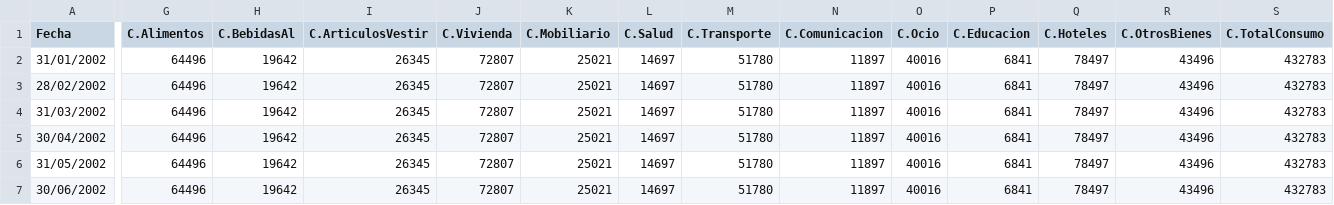
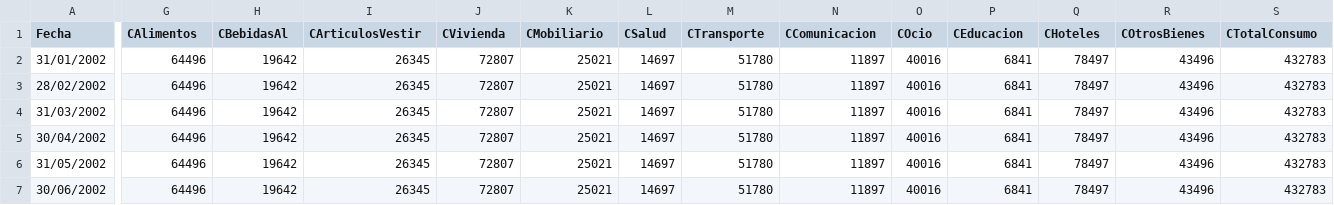
Before and after one commit to begginer857/repository, a CSV file: DatasetInterpolado.csv, drawn as a sheet; only a part is shown, gaps mark what is left out; the diff names each change by its address in the sheet, - before the commit and + after, or states it on an @@ line.

Commit message:
Update DatasetInterpolado.csv

```diff
--- a/DatasetInterpolado.csv
+++ b/DatasetInterpolado.csv
-G1: C.Alimentos
+G1: CAlimentos
-H1: C.BebidasAl
+H1: CBebidasAl
-I1: C.ArticulosVestir
+I1: CArticulosVestir
-J1: C.Vivienda
+J1: CVivienda
-K1: C.Mobiliario
+K1: CMobiliario
-L1: C.Salud
+L1: CSalud
-M1: C.Transporte
+M1: CTransporte
-N1: C.Comunicacion
+N1: CComunicacion
-O1: C.Ocio
+O1: COcio
-P1: C.Educacion
+P1: CEducacion
-Q1: C.Hoteles
+Q1: CHoteles
-R1: C.OtrosBienes
+R1: COtrosBienes
-S1: C.TotalConsumo
+S1: CTotalConsumo
```
